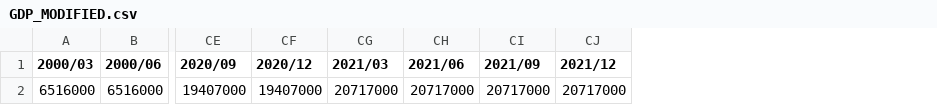
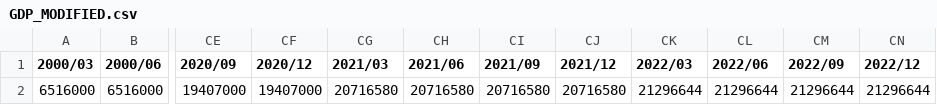
Before and after one commit to da91love/ma_api, a CSV file: static/ko/marketSummaryData/GDP_MODIFIED.csv, drawn as a sheet; only a part is shown, gaps mark what is left out; the diff names each change by its address in the sheet, - before the commit and + after, or states it on an @@ line.

```diff
--- a/static/ko/marketSummaryData/GDP_MODIFIED.csv
+++ b/static/ko/marketSummaryData/GDP_MODIFIED.csv
+column CK (2022/03), row 2: 21296644
+column CL (2022/06), row 2: 21296644
+column CM (2022/09), row 2: 21296644
+column CN (2022/12), row 2: 21296644
-CG2 (2021/03): 20717000
+CG2 (2021/03): 20716580
-CH2 (2021/06): 20717000
+CH2 (2021/06): 20716580
-CI2 (2021/09): 20717000
+CI2 (2021/09): 20716580
-CJ2 (2021/12): 20717000
+CJ2 (2021/12): 20716580
```
Also changed, not shown: static/ko/marketSummaryData/GDP.csv, static/ko/marketSummaryData/market_summary_quarter_result.csv, 17 other files.
